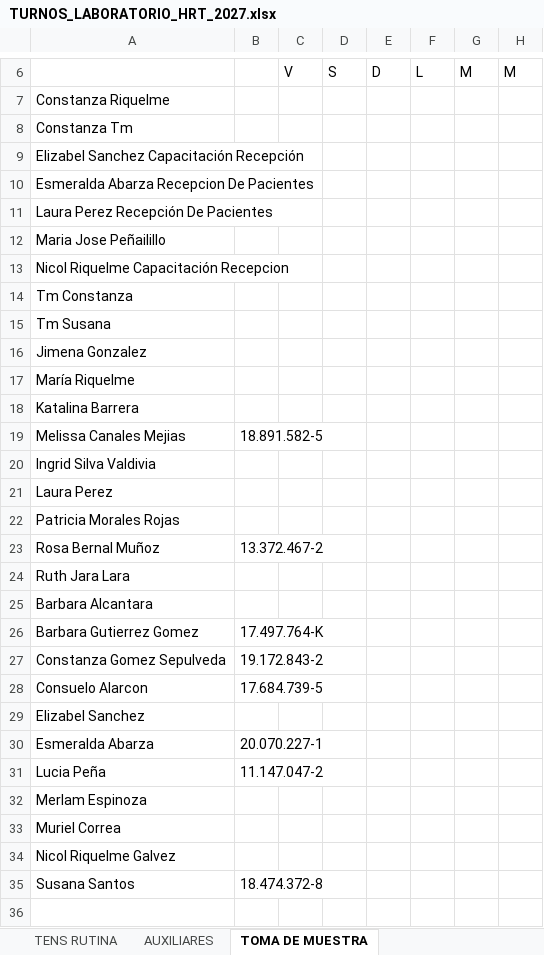
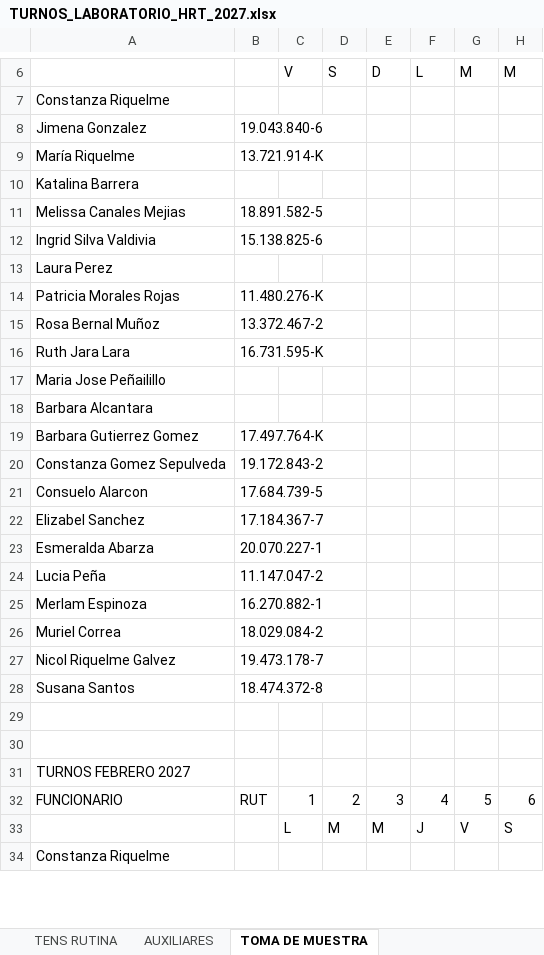
Before and after one commit to GriveraHRT/Gestion-Turnos-Lab-HRT, an Excel workbook: TURNOS_LABORATORIO_HRT_2027.xlsx, sheet TOMA DE MUESTRA, drawn as a sheet; only a part is shown, gaps mark what is left out; the shorter side is filled out with more unchanged rows; values as stored, in another font and other column widths than the file's, no cell formats; removed rows and columns are numbered as before the commit, all else as after; rows hold the shown columns only; the diff covers the shown part only; the diff names each change by its address in the sheet, - before the commit and + after, or states it on an @@ line.

```diff
--- a/TURNOS_LABORATORIO_HRT_2027.xlsx (sheet TOMA DE MUESTRA)
+++ b/TURNOS_LABORATORIO_HRT_2027.xlsx (sheet TOMA DE MUESTRA)
-row 8: Constanza Tm
-row 9: Elizabel Sanchez Capacitación Recepción
-row 10: Esmeralda Abarza Recepcion De Pacientes
-row 11: Laura Perez Recepción De Pacientes
-row 13: Nicol Riquelme Capacitación Recepcion
-row 14: Tm Constanza
-row 15: Tm Susana
-B8: (empty)
+B8: 19.043.840-6
-B9: (empty)
+B9: 13.721.914-K
-B12: (empty)
+B12: 15.138.825-6
-B14: (empty)
+B14: 11.480.276-K
-B16: (empty)
+B16: 16.731.595-K
@@ row 12 moved to row 17: Maria Jose Peñailillo @@
-B22: (empty)
+B22: 17.184.367-7
-B25: (empty)
+B25: 16.270.882-1
-B26: (empty)
+B26: 18.029.084-2
-B27: (empty)
+B27: 19.473.178-7
```
Also changed, not shown: 77 removed rows, 11 moved rows and 100 edited cells elsewhere in this sheet, sheet TENS RUTINA, sheet PROFESIONALES RUTINA, sheet LAB. URGENCIA, sheet AUXILIARES, other sheet tabs, cell formats, 10 other files.
